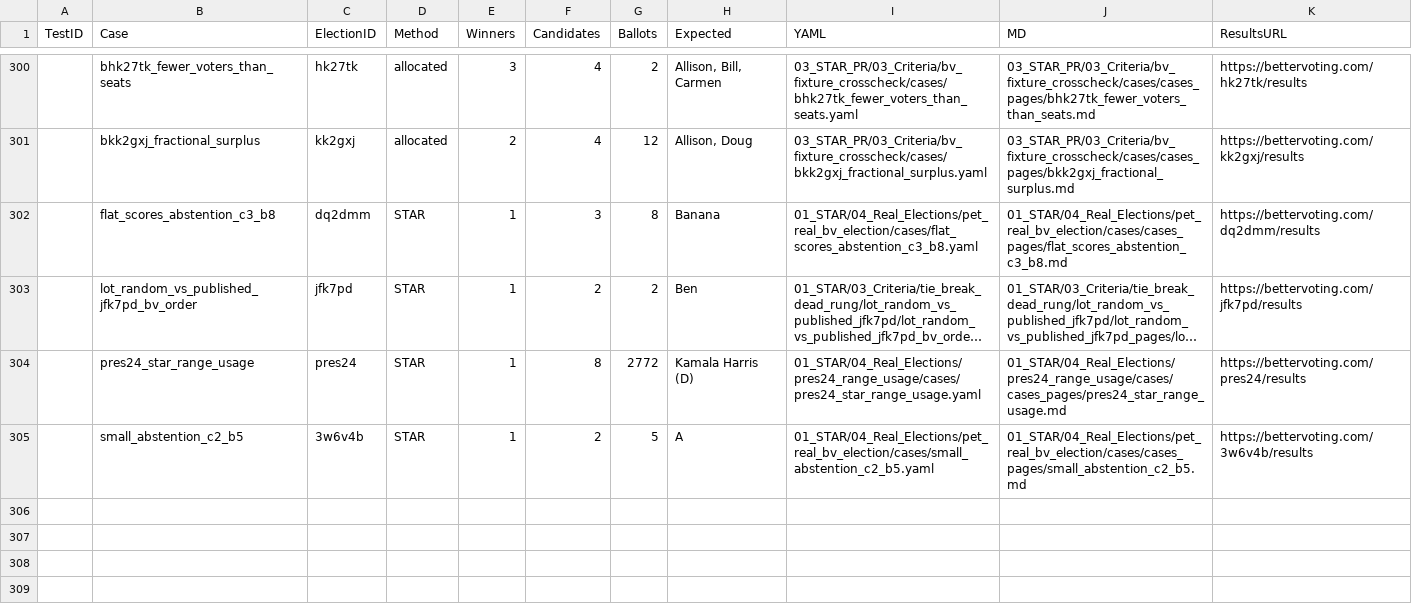
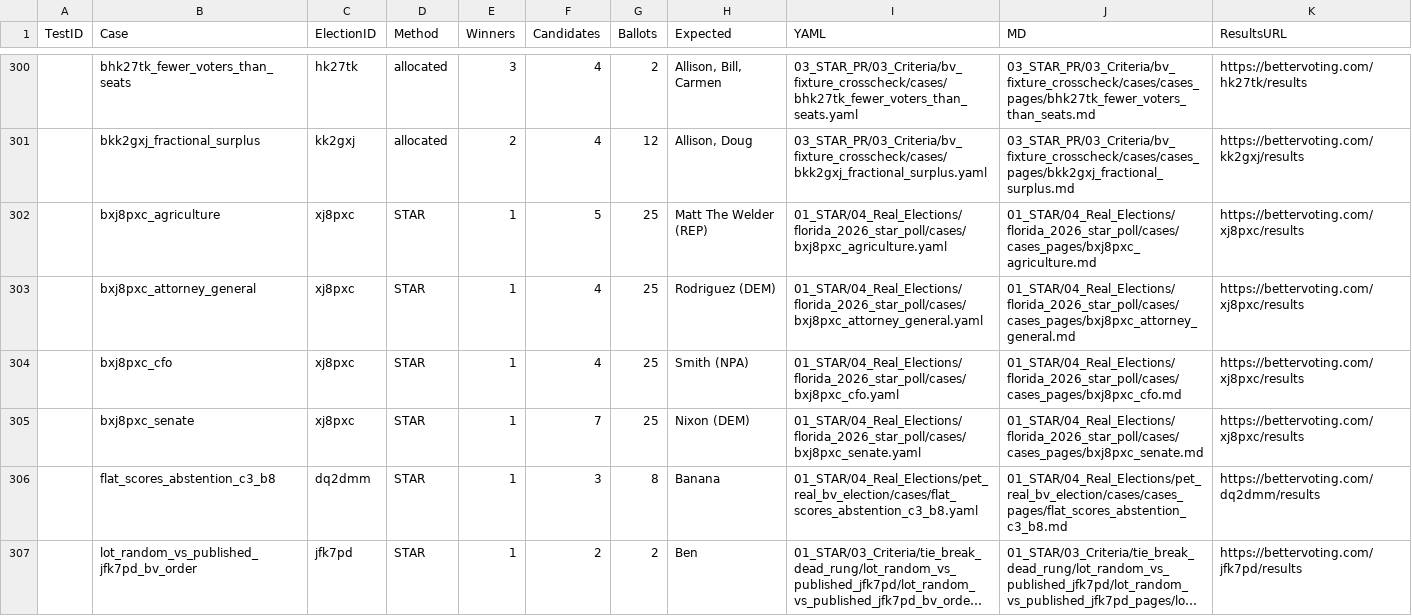
Before and after one commit to masiarek/star-voting-library, a CSV file: 07_Concepts/YAML_test_case_index/bv_cases.csv, drawn as a sheet; only a part is shown, gaps mark what is left out; the shorter side is filled out with more unchanged rows; long unchanged cells end in …; the diff names each change by its address in the sheet, - before the commit and + after, or states it on an @@ line.

Commit message:
Add the Florida 2026 open-ballot STAR poll as a real-election set
A public BetterVoting poll (xj8pxc, not ours) runs the 2026 Florida
statewide ballot as four STAR races on one open, all-candidate field —
the contest a closed partisan primary structurally cannot hold. Frozen
2026-08-22 (the poll stays open to 2026-11-11), so the JSON, not the
live page, is what the engine is checked against.

Four cases, all reproducing BetterVoting's winners:
  senate            Nixon (DEM)             57-47 scoring, 6-1 runoff
  agriculture       Matt The Welder (REP)   79-39 scoring, 15-8 runoff
  attorney_general  Rodriguez (DEM)         50-46 scoring, 5-3 runoff
  cfo               Smith (NPA)             37-26 scoring, 9-5 runoff

What the set is for:
* The Senate runoff is decided by 7 of 25 voters — 18 ballots score both
  finalists identically. A worked real-ballot case for why the runoff
  denominator and the Equal Support bucket get reported rather than
  inferred.
* The Attorney General race splits the methods: STAR and Ranked Robin
  elect the Condorcet winner (Rodriguez); Choose-One, Approval and
  RCV-IRV all elect Lewis. Written up with the engine's own caveat —
  24% of ballots had equal non-zero scores, so the score-to-rank
  conversion leaned on candidate priority. Suggestive at n=21, not
  decisive.
* A live instance of the 0-vs-blank abstention divergence in three races
  at once (bettervoting#884): BV counts an all-explicit-zero ballot as an
  abstention, the engine counts it as a cast vote. Same winners
  everywhere, different denominators.
* An unaffiliated candidate with no primary ballot places 4th on
  secondary support alone (62% of Democratic-leaning ballots scored him
  1-4) — support no choose-one ballot can record.

Regenerated indexes also restore entries for BV2297 and the resignation-
monotonicity cases, both committed but missing from the stale staged copy.

```diff
--- a/07_Concepts/YAML_test_case_index/bv_cases.csv
+++ b/07_Concepts/YAML_test_case_index/bv_cases.csv
+row 302:  | bxj8pxc_agriculture | xj8pxc | STAR | 1 | 5 | 25 | Matt The Welder (REP) | 01_STAR/04_Real_Elections/florida_2026_star_poll/cases/bxj8pxc_agriculture.yaml | 01_STAR/04_Real_Elections/florida_2026_star_poll/cases/cases_pages/bxj8pxc_agriculture.md | https://bettervoting.com/xj8pxc/results
+row 303:  | bxj8pxc_attorney_general | xj8pxc | STAR | 1 | 4 | 25 | Rodriguez (DEM) | 01_STAR/04_Real_Elections/florida_2026_star_poll/cases/bxj8pxc_attorney_general.yaml | 01_STAR/04_Real_Elections/florida_2026_star_poll/cases/cases_pages/bxj8pxc_attorney_general.md | https://bettervoting.com/xj8pxc/results
+row 304:  | bxj8pxc_cfo | xj8pxc | STAR | 1 | 4 | 25 | Smith (NPA) | 01_STAR/04_Real_Elections/florida_2026_star_poll/cases/bxj8pxc_cfo.yaml | 01_STAR/04_Real_Elections/florida_2026_star_poll/cases/cases_pages/bxj8pxc_cfo.md | https://bettervoting.com/xj8pxc/results
+row 305:  | bxj8pxc_senate | xj8pxc | STAR | 1 | 7 | 25 | Nixon (DEM) | 01_STAR/04_Real_Elections/florida_2026_star_poll/cases/bxj8pxc_senate.yaml | 01_STAR/04_Real_Elections/florida_2026_star_poll/cases/cases_pages/bxj8pxc_senate.md | https://bettervoting.com/xj8pxc/results
```
Also changed, not shown: 07_Concepts/YAML_test_case_index/elections.csv, 07_Concepts/YAML_test_case_index/races.csv, 18 other files.
